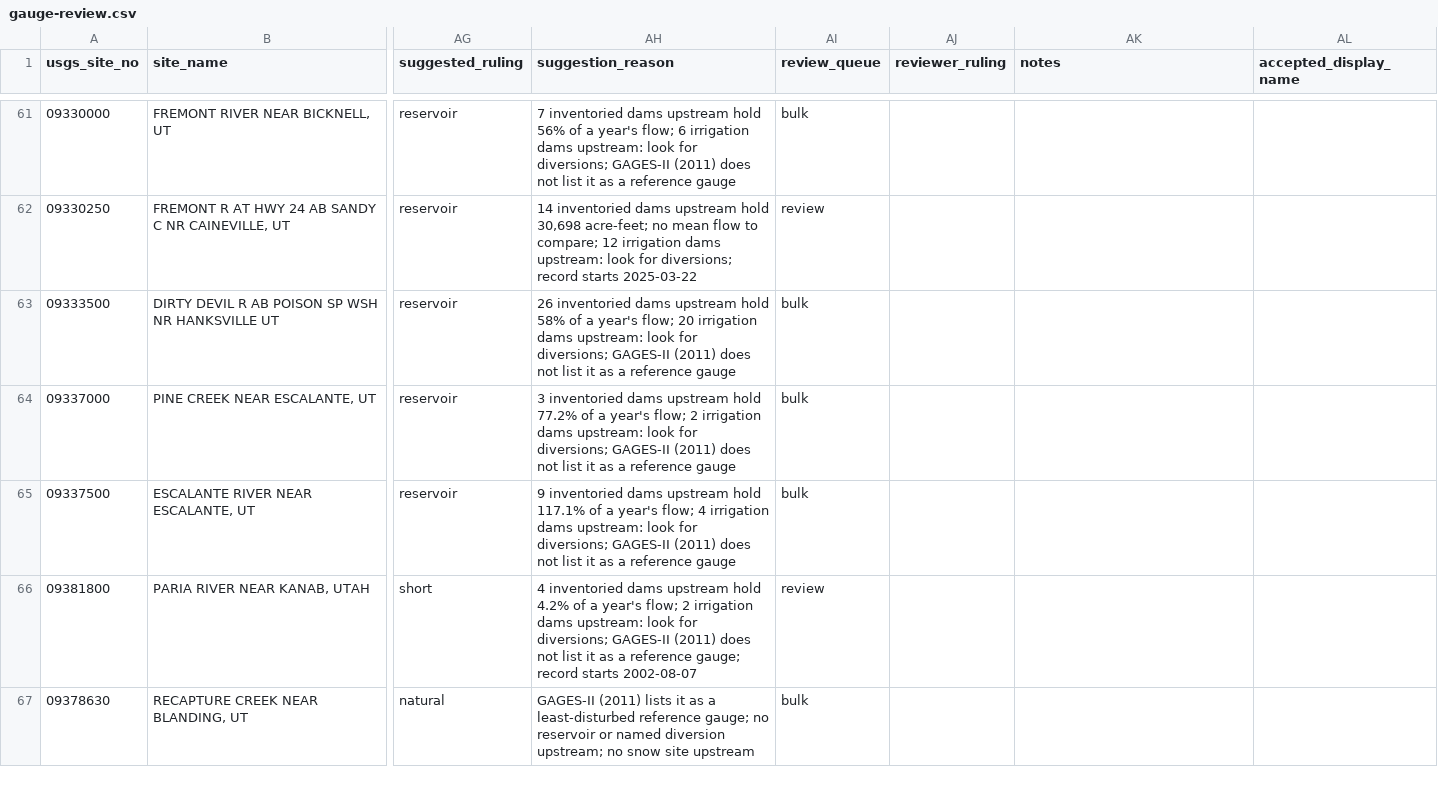
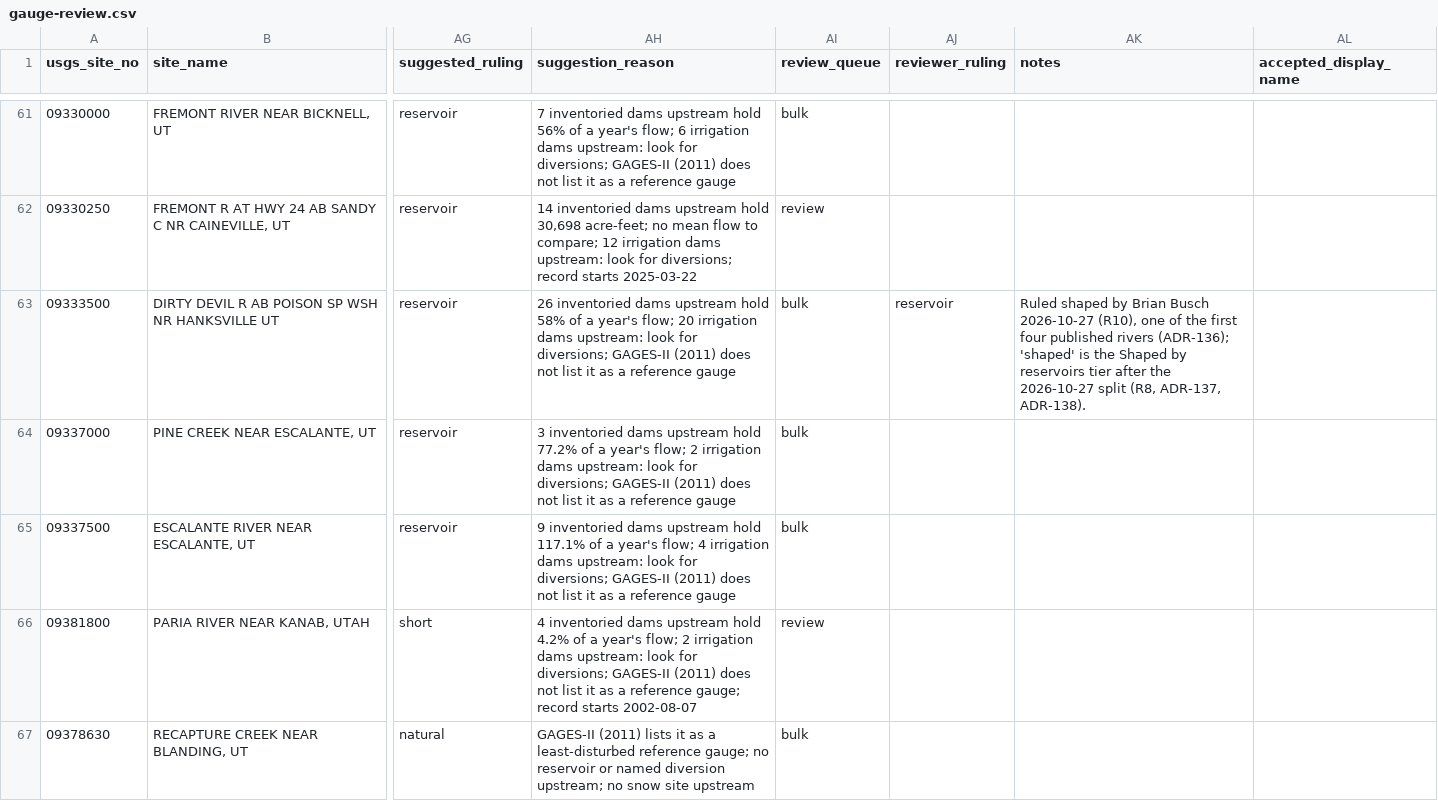
Before and after one commit to buschbrian/western-water-dashboard, a CSV file: gauge-review.csv, drawn as a sheet; only a part is shown, gaps mark what is left out; the diff covers the shown part only; the diff names each change by its address in the sheet, - before the commit and + after, or states it on an @@ line.

```diff
--- a/gauge-review.csv
+++ b/gauge-review.csv
-AJ63 (reviewer_ruling): (empty)
+AJ63 (reviewer_ruling): reservoir
-AK63 (notes): (empty)
+AK63 (notes): Ruled shaped by Brian Busch 2026-10-27 (R10), one of the first four published rivers (ADR-136); 'shaped' is the Shaped by reservoirs tier after the 2026-10-27 split (R8, ADR-137, ADR-138).
```
Also changed, not shown: 17 edited cells elsewhere in this file, datum-review.csv, 4 other files.
